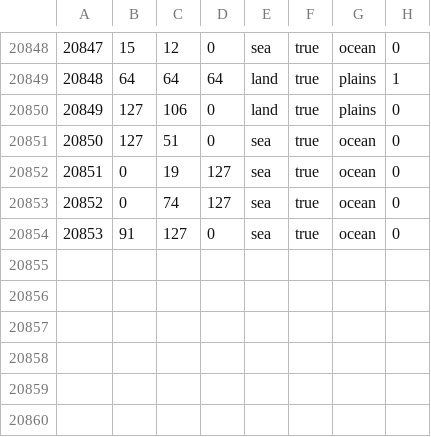
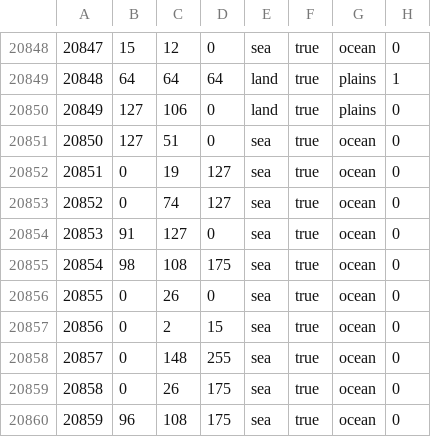
Before and after one commit to Weeny-Pouchkinn/Legacy-of-Kattail, a CSV file: map/definition.csv, drawn as a sheet; only a part is shown, gaps mark what is left out.

```diff
--- a/map/definition.csv
+++ b/map/definition.csv
@@ -20854 +20854,7 @@
 20853;91;127;0;sea;true;ocean;0
+20854;98;108;175;sea;true;ocean;0
+20855;0;26;0;sea;true;ocean;0
+20856;0;2;15;sea;true;ocean;0
+20857;0;148;255;sea;true;ocean;0
+20858;0;26;175;sea;true;ocean;0
+20859;96;108;175;sea;true;ocean;0
```
Also changed, not shown: 10 other files.
